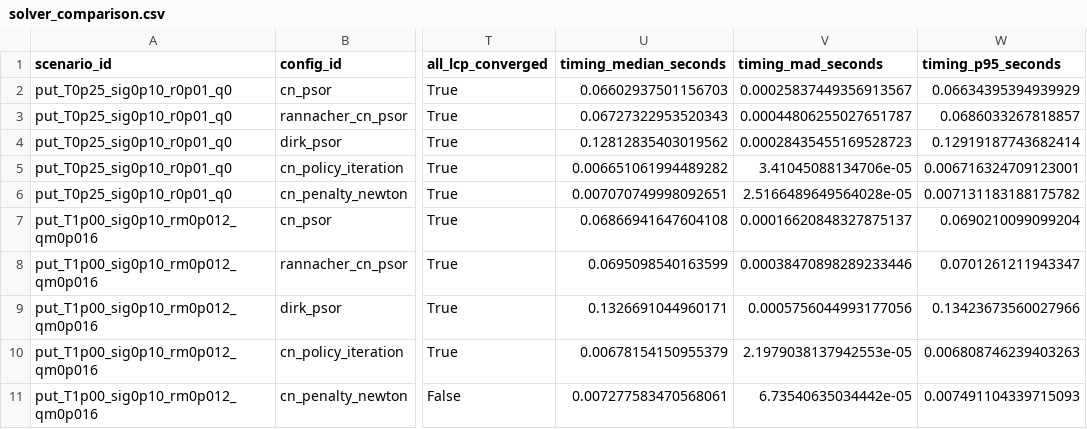
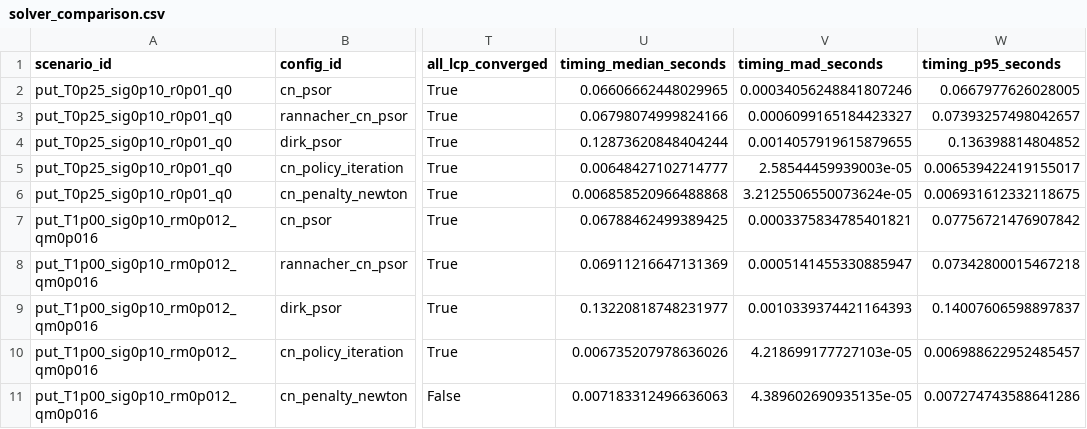
Before and after one commit to zihan-liang/american-option-risk-surfaces, a CSV file: results/independent_method_campaign/M01/screen/solver_comparison.csv, drawn as a sheet; only a part is shown, gaps mark what is left out; the diff covers the shown part only; the diff names each change by its address in the sheet, - before the commit and + after, or states it on an @@ line.

```diff
--- a/results/independent_method_campaign/M01/screen/solver_comparison.csv
+++ b/results/independent_method_campaign/M01/screen/solver_comparison.csv
-U2 (timing_median_seconds): 0.06602937501156703
+U2 (timing_median_seconds): 0.06606662448029965
-V2 (timing_mad_seconds): 0.00025837449356913567
+V2 (timing_mad_seconds): 0.00034056248841807246
-W2 (timing_p95_seconds): 0.06634395394939929
+W2 (timing_p95_seconds): 0.0667977626028005
-U3 (timing_median_seconds): 0.06727322953520343
+U3 (timing_median_seconds): 0.06798074999824166
-V3 (timing_mad_seconds): 0.00044806255027651787
+V3 (timing_mad_seconds): 0.0006099165184423327
-W3 (timing_p95_seconds): 0.0686033267818857
+W3 (timing_p95_seconds): 0.07393257498042657
-U4 (timing_median_seconds): 0.12812835403019562
+U4 (timing_median_seconds): 0.12873620848404244
-V4 (timing_mad_seconds): 0.00028435455169528723
+V4 (timing_mad_seconds): 0.0014057919615879655
-W4 (timing_p95_seconds): 0.12919187743682414
+W4 (timing_p95_seconds): 0.136398814804852
-U5 (timing_median_seconds): 0.006651061994489282
+U5 (timing_median_seconds): 0.00648427102714777
-V5 (timing_mad_seconds): 3.41045088134706e-05
+V5 (timing_mad_seconds): 2.58544459939003e-05
-W5 (timing_p95_seconds): 0.006716324709123001
+W5 (timing_p95_seconds): 0.006539422419155017
-U6 (timing_median_seconds): 0.007070749998092651
+U6 (timing_median_seconds): 0.006858520966488868
-V6 (timing_mad_seconds): 2.5166489649564028e-05
+V6 (timing_mad_seconds): 3.2125506550073624e-05
-W6 (timing_p95_seconds): 0.007131183188175782
+W6 (timing_p95_seconds): 0.006931612332118675
-U7 (timing_median_seconds): 0.06866941647604108
+U7 (timing_median_seconds): 0.06788462499389425
-V7 (timing_mad_seconds): 0.00016620848327875137
+V7 (timing_mad_seconds): 0.0003375834785401821
-W7 (timing_p95_seconds): 0.0690210099099204
+W7 (timing_p95_seconds): 0.07756721476907842
-U8 (timing_median_seconds): 0.0695098540163599
+U8 (timing_median_seconds): 0.06911216647131369
-V8 (timing_mad_seconds): 0.00038470898289233446
+V8 (timing_mad_seconds): 0.0005141455330885947
-W8 (timing_p95_seconds): 0.0701261211943347
+W8 (timing_p95_seconds): 0.07342800015467218
-U9 (timing_median_seconds): 0.1326691044960171
+U9 (timing_median_seconds): 0.13220818748231977
-V9 (timing_mad_seconds): 0.0005756044993177056
+V9 (timing_mad_seconds): 0.0010339374421164393
-W9 (timing_p95_seconds): 0.13423673560027966
+W9 (timing_p95_seconds): 0.14007606598897837
-U10 (timing_median_seconds): 0.00678154150955379
+U10 (timing_median_seconds): 0.006735207978636026
-V10 (timing_mad_seconds): 2.1979038137942553e-05
+V10 (timing_mad_seconds): 4.218699177727103e-05
-W10 (timing_p95_seconds): 0.006808746239403263
+W10 (timing_p95_seconds): 0.006988622952485457
-U11 (timing_median_seconds): 0.007277583470568061
+U11 (timing_median_seconds): 0.007183312496636063
-V11 (timing_mad_seconds): 6.73540635034442e-05
+V11 (timing_mad_seconds): 4.389602690935135e-05
-W11 (timing_p95_seconds): 0.007491104339715093
+W11 (timing_p95_seconds): 0.007274743588641286
```
Also changed, not shown: 105 edited cells elsewhere in this file, results/independent_method_campaign/M01/screen/analytic_controls.csv, results/independent_method_campaign/M01/screen/boundary_crosscheck.csv, 10 other files.
